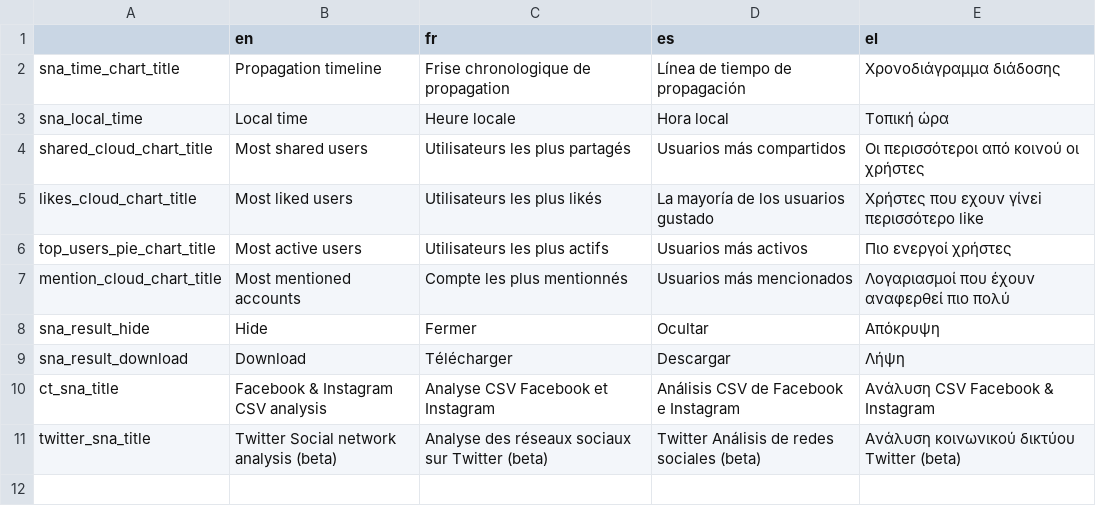
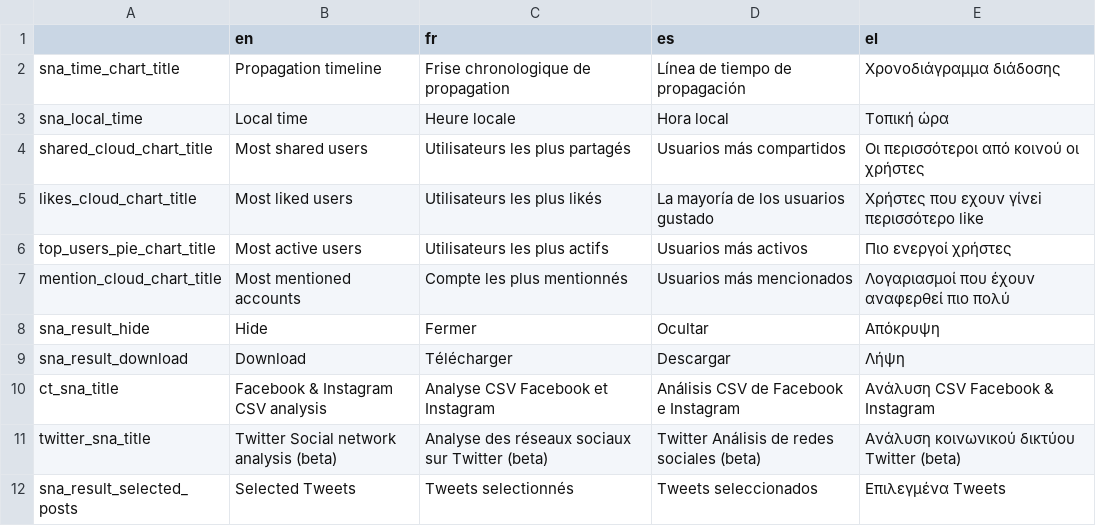
Before and after one commit to AFP-Medialab/TSNA-Translations, a TSV file: components/NavItems/tools/SNA.tsv, drawn as a sheet; the diff names each change by its address in the sheet, - before the commit and + after, or states it on an @@ line.

```diff
--- a/components/NavItems/tools/SNA.tsv
+++ b/components/NavItems/tools/SNA.tsv
+row 12: sna_result_selected_posts | Selected Tweets | Tweets selectionnés | Tweets seleccionados | Επιλεγμένα Tweets
```
Also changed, not shown: components/NavItems/tools/TwitterSna.tsv.
